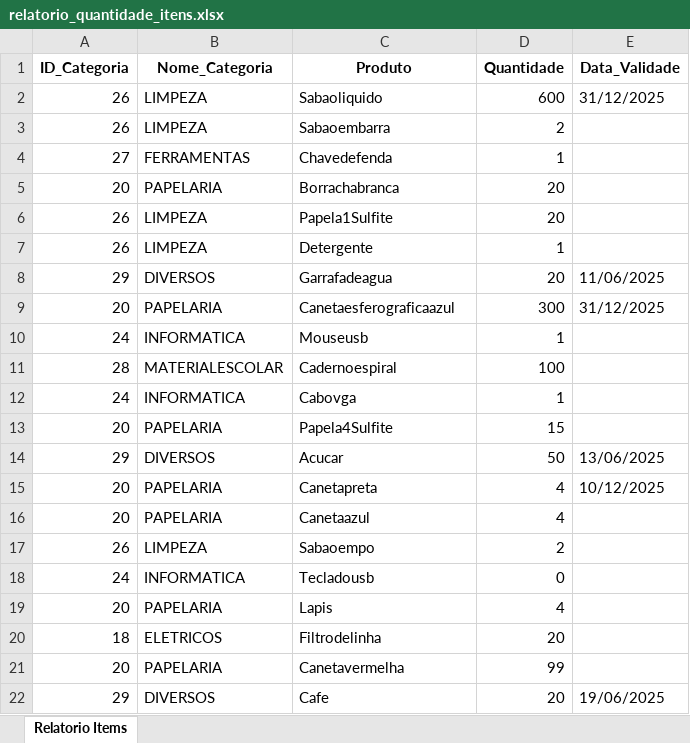
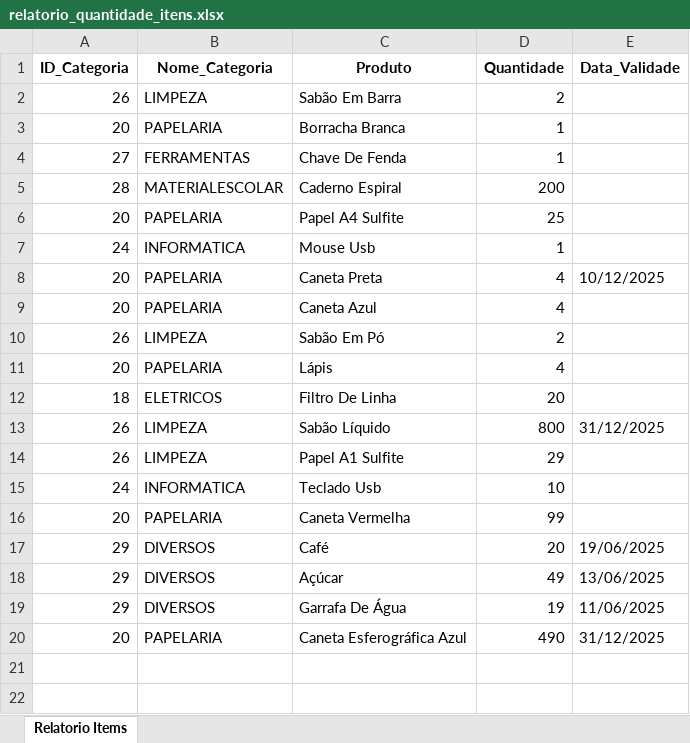
Before and after one commit to Joao-Victor01/sist_almoxarifado_ets, an Excel workbook: relatorios/relatorio_quantidade_itens.xlsx, sheet Relatorio Items, drawn as a sheet; values as stored, in another font and other column widths than the file's, no borders; removed rows and columns are numbered as before the commit, all else as after; the diff names each change by its address in the sheet, - before the commit and + after, or states it on an @@ line.

```diff
--- a/relatorios/relatorio_quantidade_itens.xlsx (sheet Relatorio Items)
+++ b/relatorios/relatorio_quantidade_itens.xlsx (sheet Relatorio Items)
-row 2: 26 | LIMPEZA | Sabaoliquido | 600 | 31/12/2025
-C2 (Produto): Sabaoembarra
+C2 (Produto): Sabão Em Barra
+row 3: 20 | PAPELARIA | Borracha Branca | 1
-C4 (Produto): Chavedefenda
+C4 (Produto): Chave De Fenda
-row 5: 20 | PAPELARIA | Borrachabranca | 20
-row 6: 26 | LIMPEZA | Papela1Sulfite | 20
-row 7: 26 | LIMPEZA | Detergente | 1
-row 8: 29 | DIVERSOS | Garrafadeagua | 20 | 11/06/2025
-row 9: 20 | PAPELARIA | Canetaesferograficaazul | 300 | 31/12/2025
-row 10: 24 | INFORMATICA | Mouseusb | 1
-C5 (Produto): Cadernoespiral
+C5 (Produto): Caderno Espiral
-D5 (Quantidade): 100
+D5 (Quantidade): 200
+row 6: 20 | PAPELARIA | Papel A4 Sulfite | 25
-C7 (Produto): Cabovga
+C7 (Produto): Mouse Usb
-row 13: 20 | PAPELARIA | Papela4Sulfite | 15
-row 14: 29 | DIVERSOS | Acucar | 50 | 13/06/2025
-C8 (Produto): Canetapreta
+C8 (Produto): Caneta Preta
-C9 (Produto): Canetaazul
+C9 (Produto): Caneta Azul
-C10 (Produto): Sabaoempo
+C10 (Produto): Sabão Em Pó
-row 18: 24 | INFORMATICA | Tecladousb | 0
-C11 (Produto): Lapis
+C11 (Produto): Lápis
-C12 (Produto): Filtrodelinha
+C12 (Produto): Filtro De Linha
+row 13: 26 | LIMPEZA | Sabão Líquido | 800 | 31/12/2025
+row 14: 26 | LIMPEZA | Papel A1 Sulfite | 29
+row 15: 24 | INFORMATICA | Teclado Usb | 10
-C16 (Produto): Canetavermelha
+C16 (Produto): Caneta Vermelha
-C17 (Produto): Cafe
+C17 (Produto): Café
+row 18: 29 | DIVERSOS | Açúcar | 49 | 13/06/2025
+row 19: 29 | DIVERSOS | Garrafa De Água | 19 | 11/06/2025
+row 20: 20 | PAPELARIA | Caneta Esferográfica Azul | 490 | 31/12/2025
```
Also changed, not shown: 4 other files.
